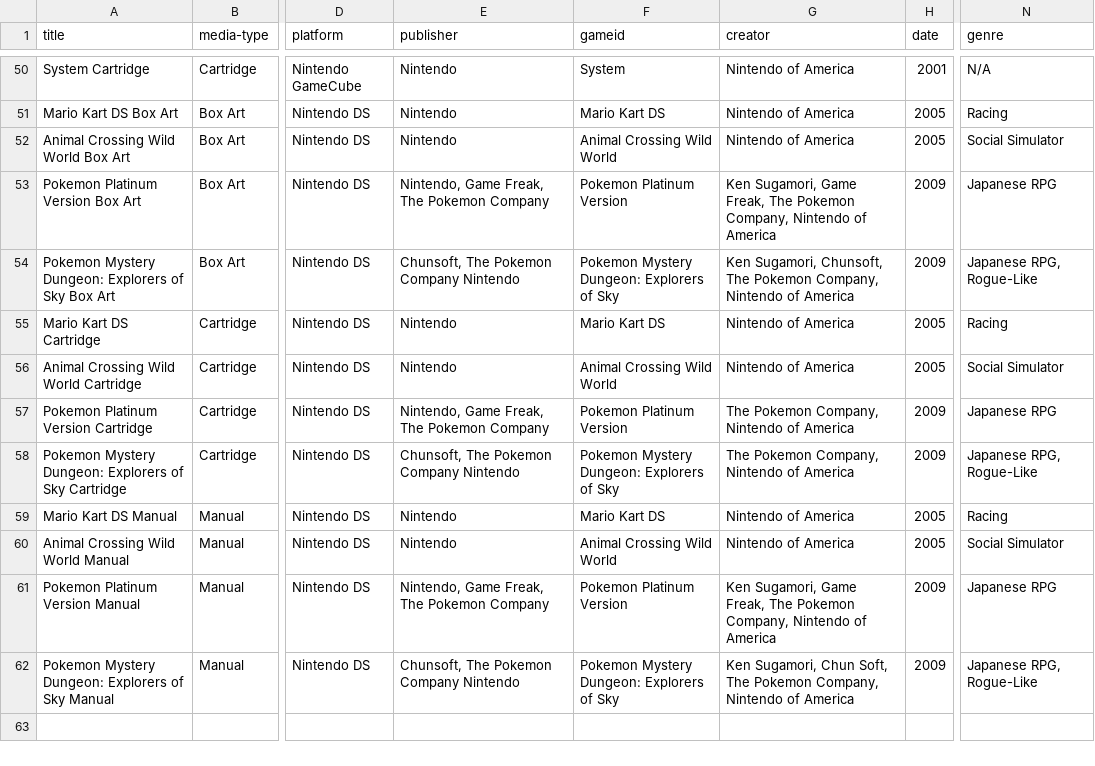
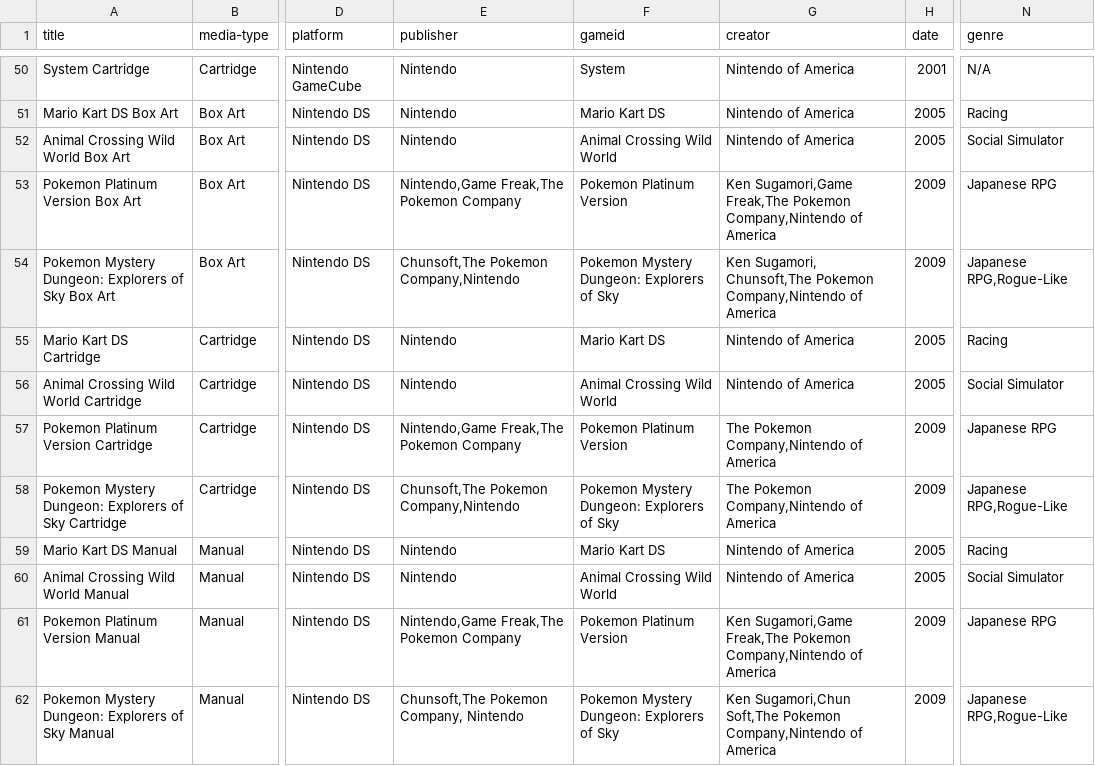
Before and after one commit to JohaknigIU/Digital-Videogame-Art-Scan-Project, a CSV file: _data/metadata.csv, drawn as a sheet; only a part is shown, gaps mark what is left out; the diff covers the shown part only; the diff names each change by its address in the sheet, - before the commit and + after, or states it on an @@ line.

```diff
--- a/_data/metadata.csv
+++ b/_data/metadata.csv
-E53 (publisher): Nintendo, Game Freak, The Pokemon Company
+E53 (publisher): Nintendo,Game Freak,The Pokemon Company
-G53 (creator): Ken Sugamori, Game Freak, The Pokemon Company, Nintendo of America
+G53 (creator): Ken Sugamori,Game Freak,The Pokemon Company,Nintendo of America
-E54 (publisher): Chunsoft, The Pokemon Company Nintendo
+E54 (publisher): Chunsoft,The Pokemon Company,Nintendo
-G54 (creator): Ken Sugamori, Chunsoft, The Pokemon Company, Nintendo of America
+G54 (creator): Ken Sugamori, Chunsoft,The Pokemon Company,Nintendo of America
-N54 (genre): Japanese RPG, Rogue-Like
+N54 (genre): Japanese RPG,Rogue-Like
-E57 (publisher): Nintendo, Game Freak, The Pokemon Company
+E57 (publisher): Nintendo,Game Freak,The Pokemon Company
-G57:G58 (creator): The Pokemon Company, Nintendo of America
+G57:G58 (creator): The Pokemon Company,Nintendo of America
-E58 (publisher): Chunsoft, The Pokemon Company Nintendo
+E58 (publisher): Chunsoft,The Pokemon Company,Nintendo
-N58 (genre): Japanese RPG, Rogue-Like
+N58 (genre): Japanese RPG,Rogue-Like
-E61 (publisher): Nintendo, Game Freak, The Pokemon Company
+E61 (publisher): Nintendo,Game Freak,The Pokemon Company
-G61 (creator): Ken Sugamori, Game Freak, The Pokemon Company, Nintendo of America
+G61 (creator): Ken Sugamori,Game Freak,The Pokemon Company,Nintendo of America
-E62 (publisher): Chunsoft, The Pokemon Company Nintendo
+E62 (publisher): Chunsoft,The Pokemon Company, Nintendo
-G62 (creator): Ken Sugamori, Chun Soft, The Pokemon Company, Nintendo of America
+G62 (creator): Ken Sugamori,Chun Soft,The Pokemon Company,Nintendo of America
-N62 (genre): Japanese RPG, Rogue-Like
+N62 (genre): Japanese RPG,Rogue-Like
```
Also changed, not shown: 39 edited cells elsewhere in this file.
